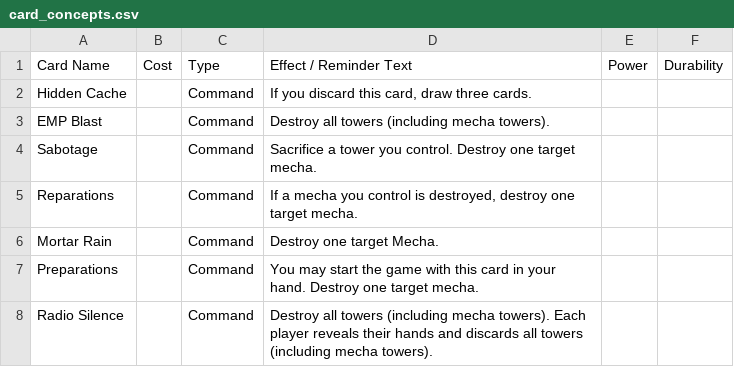
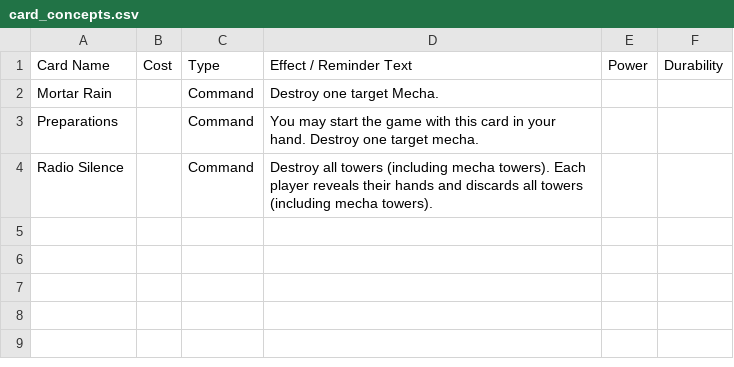
Before and after one commit to krgamestudios/mechaimmensewarfare.com, a CSV file: public_html/card_concepts.csv, drawn as a sheet.

```diff
--- a/public_html/card_concepts.csv
+++ b/public_html/card_concepts.csv
@@ -1,6 +1,2 @@
 Card Name;Cost;Type;Effect / Reminder Text;Power;Durability
-Hidden Cache;;Command;If you discard this card, draw three cards.;;
-EMP Blast;;Command;Destroy all towers (including mecha towers).;;
-Sabotage;;Command;Sacrifice a tower you control. Destroy one target mecha.;;
-Reparations;;Command;If a mecha you control is destroyed, destroy one target mecha.;;
 Mortar Rain;;Command;Destroy one target Mecha.;;
```
Also changed, not shown: public_html/cards.csv, 1 other file.
